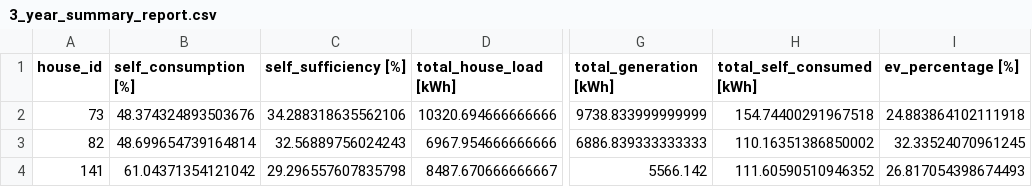
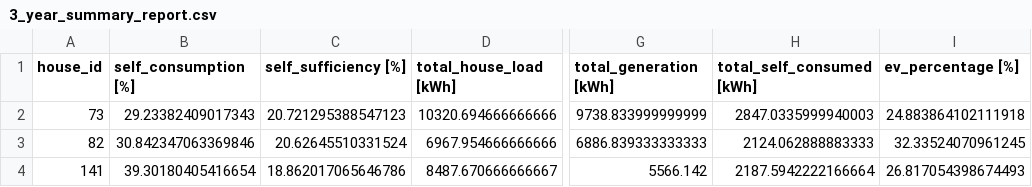
Before and after one commit to Dazarang/SolProjekt, a CSV file: reports/3_year_summary_report.csv, drawn as a sheet; only a part is shown, gaps mark what is left out; the diff names each change by its address in the sheet, - before the commit and + after, or states it on an @@ line.

```diff
--- a/reports/3_year_summary_report.csv
+++ b/reports/3_year_summary_report.csv
-B2 (self_consumption [%]): 48.374324893503676
+B2 (self_consumption [%]): 29.23382409017343
-C2 (self_sufficiency [%]): 34.288318635562106
+C2 (self_sufficiency [%]): 20.721295388547123
-H2 (total_self_consumed [kWh]): 154.74400291967518
+H2 (total_self_consumed [kWh]): 2847.0335999940003
-B3 (self_consumption [%]): 48.699654739164814
+B3 (self_consumption [%]): 30.842347063369846
-C3 (self_sufficiency [%]): 32.56889756024243
+C3 (self_sufficiency [%]): 20.62645510331524
-H3 (total_self_consumed [kWh]): 110.16351386850002
+H3 (total_self_consumed [kWh]): 2124.062888883333
-B4 (self_consumption [%]): 61.04371354121042
+B4 (self_consumption [%]): 39.30180405416654
-C4 (self_sufficiency [%]): 29.296557607835798
+C4 (self_sufficiency [%]): 18.862017065646786
-H4 (total_self_consumed [kWh]): 111.60590510946352
+H4 (total_self_consumed [kWh]): 2187.5942222166664
```
Also changed, not shown: stats/house_141_seasonal_stats.csv, stats/house_73_seasonal_stats.csv, 11 other files.
